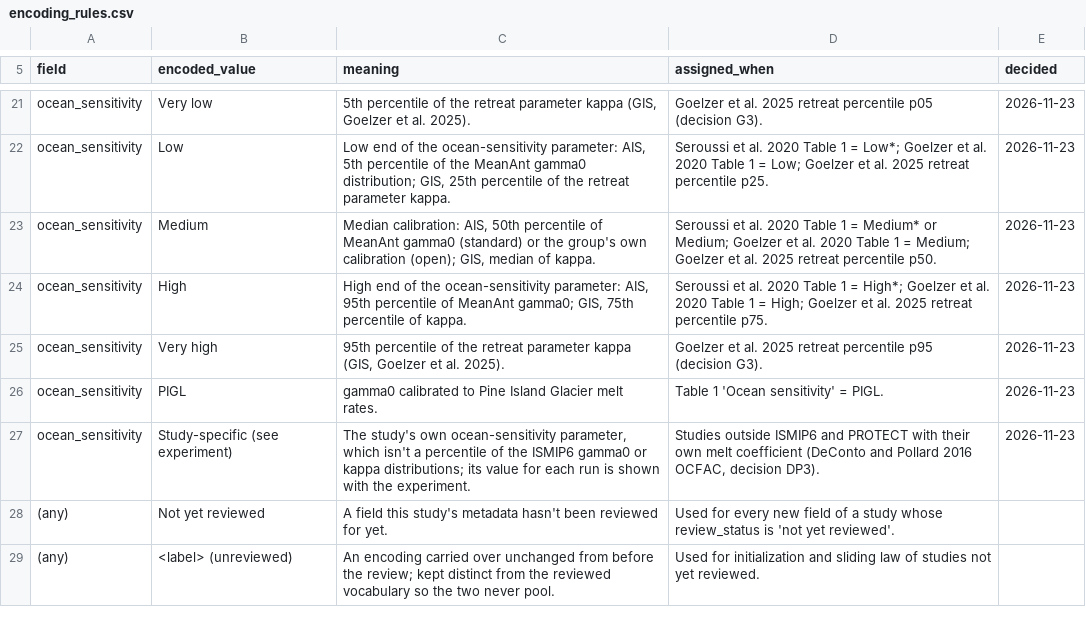
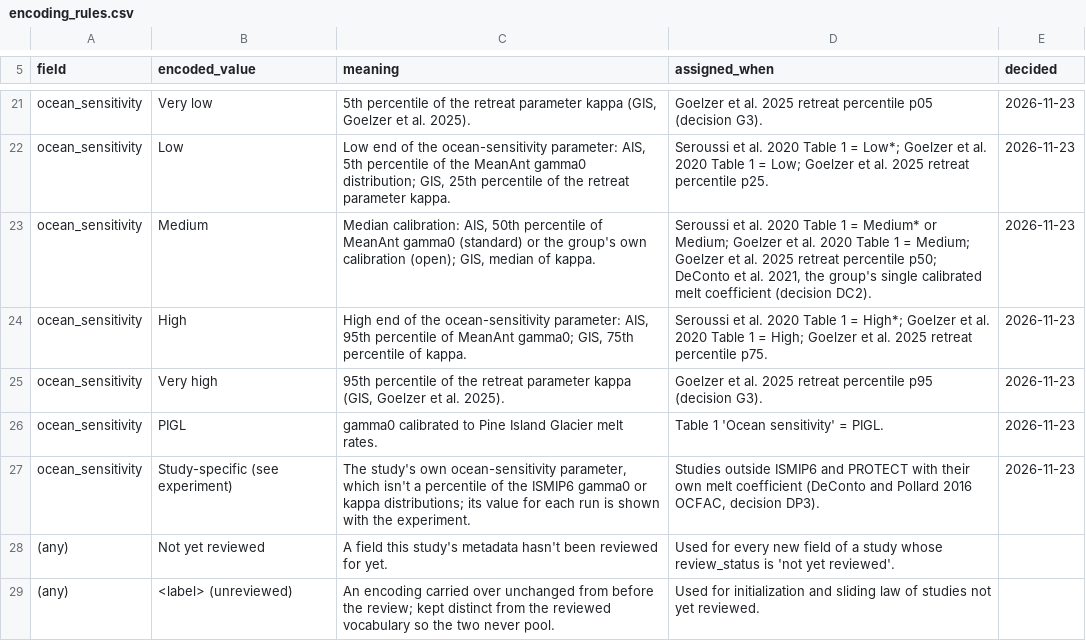
Before and after one commit to tbartholomaus/ice_sheet_simulation_explorer, a CSV file: dash_app/metadata/encoding_rules.csv, drawn as a sheet; only a part is shown, gaps mark what is left out.

```diff
--- a/dash_app/metadata/encoding_rules.csv
+++ b/dash_app/metadata/encoding_rules.csv
@@ -22,3 +22,3 @@ ocean_sensitivity,Very low,"5th percentile of the retreat parameter kappa (GIS,
 ocean_sensitivity,Low,"Low end of the ocean-sensitivity parameter: AIS, 5th percentile of the MeanAnt gamma0 distribution; GIS, 25th percentile of the retreat parameter kappa.",Seroussi et al. 2020 Table 1 = Low*; Goelzer et al. 2020 Table 1 = Low; Goelzer et al. 2025 retreat percentile p25.,2026-11-23
-ocean_sensitivity,Medium,"Median calibration: AIS, 50th percentile of MeanAnt gamma0 (standard) or the group's own calibration (open); GIS, median of kappa.",Seroussi et al. 2020 Table 1 = Medium* or Medium; Goelzer et al. 2020 Table 1 = Medium; Goelzer et al. 2025 retreat percentile p50.,2026-11-23
+ocean_sensitivity,Medium,"Median calibration: AIS, 50th percentile of MeanAnt gamma0 (standard) or the group's own calibration (open); GIS, median of kappa.","Seroussi et al. 2020 Table 1 = Medium* or Medium; Goelzer et al. 2020 Table 1 = Medium; Goelzer et al. 2025 retreat percentile p50; DeConto et al. 2021, the group's single calibrated melt coefficient (decision DC2).",2026-11-23
 ocean_sensitivity,High,"High end of the ocean-sensitivity parameter: AIS, 95th percentile of MeanAnt gamma0; GIS, 75th percentile of kappa.",Seroussi et al. 2020 Table 1 = High*; Goelzer et al. 2020 Table 1 = High; Goelzer et al. 2025 retreat percentile p75.,2026-11-23
```
Also changed, not shown: dash_app/metadata/DeConto2021_models.csv, dash_app/metadata/experiment_columns.csv, 14 other files.
